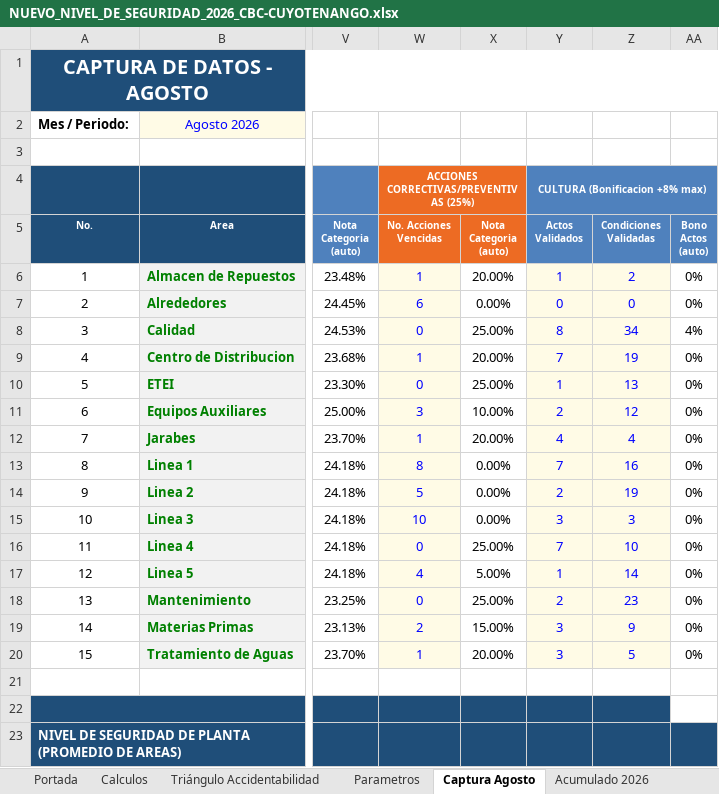
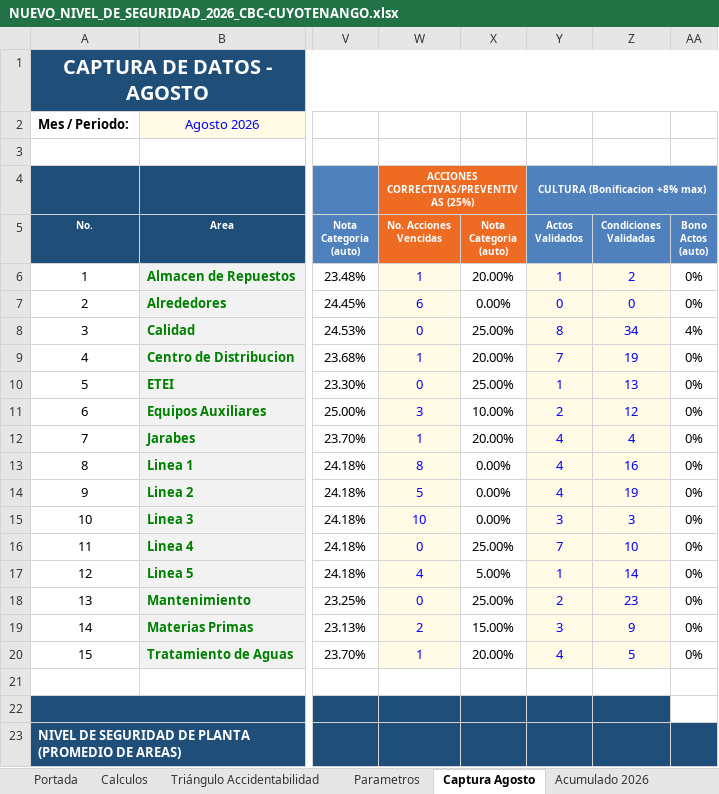
Before and after one commit to gestorssocuyo2026/DASHBOARDACTOSYCONDICIONES, an Excel workbook: NUEVO_NIVEL_DE_SEGURIDAD_2026_CBC-CUYOTENANGO.xlsx, sheet Captura Agosto, drawn as a sheet; only a part is shown, gaps mark what is left out; values as stored, in another font and other column widths than the file's, no borders; charts and pictures and conditional formats not drawn; the diff names each change by its address in the sheet, - before the commit and + after, or states it on an @@ line.

Commit message:
Add files via upload

```diff
--- a/NUEVO_NIVEL_DE_SEGURIDAD_2026_CBC-CUYOTENANGO.xlsx (sheet Captura Agosto)
+++ b/NUEVO_NIVEL_DE_SEGURIDAD_2026_CBC-CUYOTENANGO.xlsx (sheet Captura Agosto)
-Y13: 7
+Y13: 4
-Y14: 2
+Y14: 4
-Y20: 3
+Y20: 4
```
